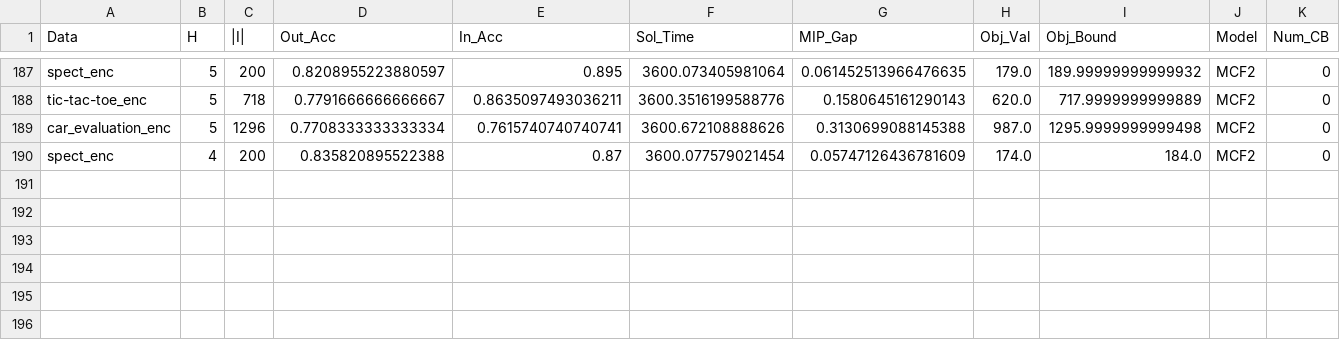
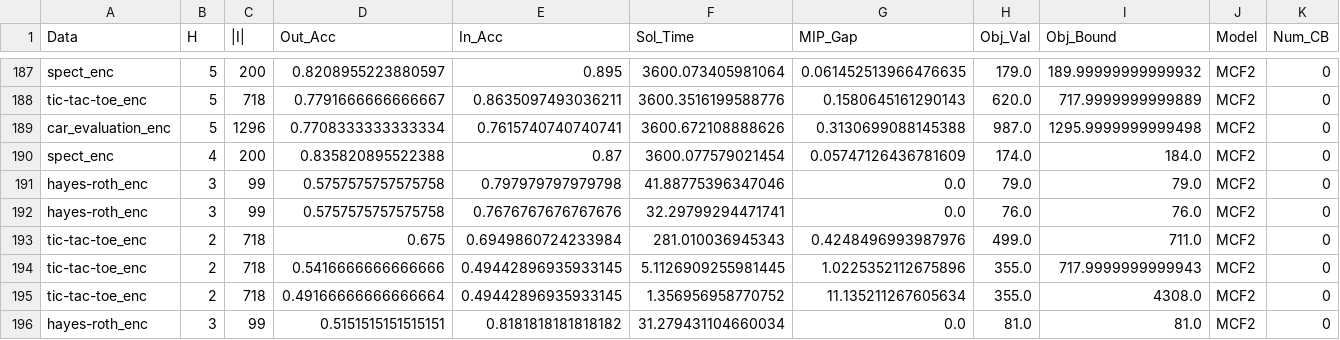
Before and after one commit to brandalston/OBCT, a CSV file: Code/results_files/test_results.csv, drawn as a sheet; only a part is shown, gaps mark what is left out; rows hold the shown columns only; the diff names each change by its address in the sheet, - before the commit and + after, or states it on an @@ line.

Commit message:
mcf2 redo

```diff
--- a/Code/results_files/test_results.csv
+++ b/Code/results_files/test_results.csv
+row 191: hayes-roth_enc | 3 | 99 | 0.5757575757575758 | 0.797979797979798 | 41.88775396347046 | 0.0 | 79.0 | 79.0 | MCF2 | 0
+row 192: hayes-roth_enc | 3 | 99 | 0.5757575757575758 | 0.7676767676767676 | 32.29799294471741 | 0.0 | 76.0 | 76.0 | MCF2 | 0
+row 193: tic-tac-toe_enc | 2 | 718 | 0.675 | 0.6949860724233984 | 281.010036945343 | 0.4248496993987976 | 499.0 | 711.0 | MCF2 | 0
+row 194: tic-tac-toe_enc | 2 | 718 | 0.5416666666666666 | 0.49442896935933145 | 5.1126909255981445 | 1.0225352112675896 | 355.0 | 717.9999999999943 | MCF2 | 0
+row 195: tic-tac-toe_enc | 2 | 718 | 0.49166666666666664 | 0.49442896935933145 | 1.356956958770752 | 11.135211267605634 | 355.0 | 4308.0 | MCF2 | 0
+row 196: hayes-roth_enc | 3 | 99 | 0.5151515151515151 | 0.8181818181818182 | 31.279431104660034 | 0.0 | 81.0 | 81.0 | MCF2 | 0
```
